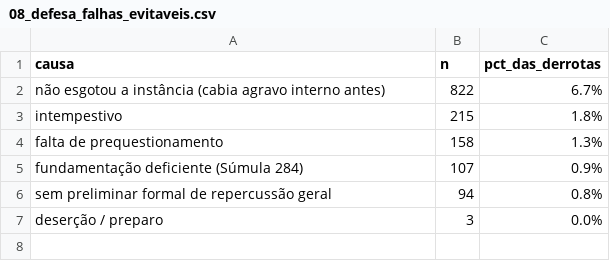
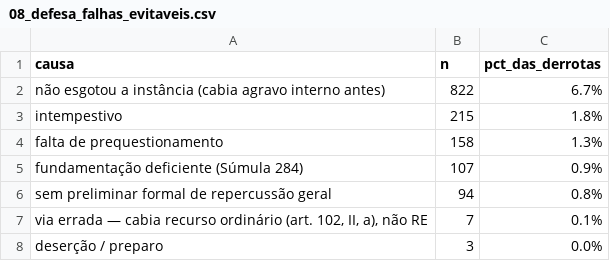
Before and after one commit to oscaromsn/estudo-re-criminal-stj, a CSV file: resultados/08_defesa_falhas_evitaveis.csv, drawn as a sheet.

```diff
--- a/resultados/08_defesa_falhas_evitaveis.csv
+++ b/resultados/08_defesa_falhas_evitaveis.csv
@@ -6,2 +6,3 @@ fundamentação deficiente (Súmula 284),107,0.9%
 sem preliminar formal de repercussão geral,94,0.8%
+"via errada — cabia recurso ordinário (art. 102, II, a), não RE",7,0.1%
 deserção / preparo,3,0.0%
```
Also changed, not shown: resultados/06_temas_rg.csv, 8 other files.
